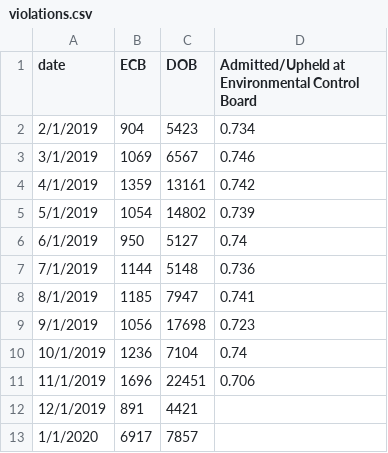
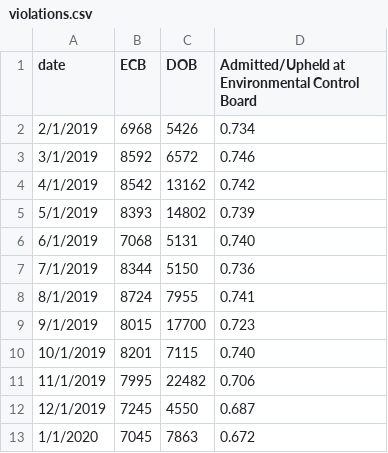
Before and after one commit to benmancell/CitywidePerformanceReporting, a CSV file: data/violations.csv, drawn as a sheet.

```diff
--- a/data/violations.csv
+++ b/data/violations.csv
@@ -1,13 +1,13 @@
 date,ECB,DOB,Admitted/Upheld at Environmental Control Board
-2/1/2019,904,5423,0.734
-3/1/2019,1069,6567,0.746
-4/1/2019,1359,13161,0.742
-5/1/2019,1054,14802,0.739
-6/1/2019,950,5127,0.74
-7/1/2019,1144,5148,0.736
-8/1/2019,1185,7947,0.741
-9/1/2019,1056,17698,0.723
-10/1/2019,1236,7104,0.74
-11/1/2019,1696,22451,0.706
-12/1/2019,891,4421,
-1/1/2020,6917,7857,
+2/1/2019,6968,5426,0.734
+3/1/2019,8592,6572,0.746
+4/1/2019,8542,13162,0.742
+5/1/2019,8393,14802,0.739
+6/1/2019,7068,5131,0.740
+7/1/2019,8344,5150,0.736
+8/1/2019,8724,7955,0.741
+9/1/2019,8015,17700,0.723
+10/1/2019,8201,7115,0.740
+11/1/2019,7995,22482,0.706
+12/1/2019,7245,4550,0.687
+1/1/2020,7045,7863,0.672
```
Also changed, not shown: data/CSE_SWO.csv, data/permitsIssued.csv.
